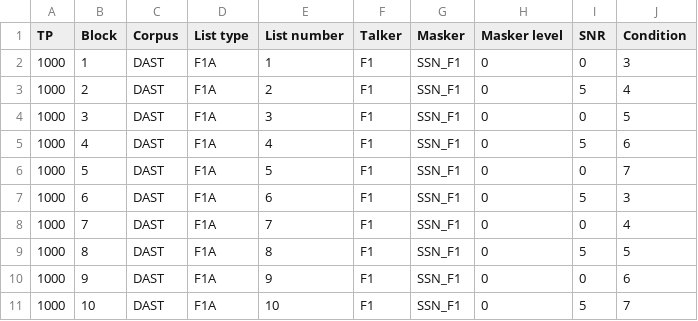
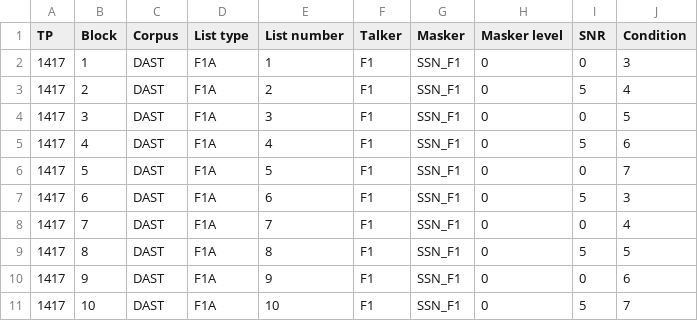
Before and after one commit to Eriksholm-Research-Centre/dast-app-preproc, a CSV file: files/HLCM_1.csv, drawn as a sheet.

Commit message:
Updated design for TP1417

```diff
--- a/files/HLCM_1.csv
+++ b/files/HLCM_1.csv
@@ -1,11 +1,11 @@
 TP;Block;Corpus;List type;List number;Talker;Masker;Masker level;SNR;Condition
-1000;1;DAST;F1A;1;F1;SSN_F1;0;0;3
-1000;2;DAST;F1A;2;F1;SSN_F1;0;5;4
-1000;3;DAST;F1A;3;F1;SSN_F1;0;0;5
-1000;4;DAST;F1A;4;F1;SSN_F1;0;5;6
-1000;5;DAST;F1A;5;F1;SSN_F1;0;0;7
-1000;6;DAST;F1A;6;F1;SSN_F1;0;5;3
-1000;7;DAST;F1A;7;F1;SSN_F1;0;0;4
-1000;8;DAST;F1A;8;F1;SSN_F1;0;5;5
-1000;9;DAST;F1A;9;F1;SSN_F1;0;0;6
-1000;10;DAST;F1A;10;F1;SSN_F1;0;5;7
+1417;1;DAST;F1A;1;F1;SSN_F1;0;0;3
+1417;2;DAST;F1A;2;F1;SSN_F1;0;5;4
+1417;3;DAST;F1A;3;F1;SSN_F1;0;0;5
+1417;4;DAST;F1A;4;F1;SSN_F1;0;5;6
+1417;5;DAST;F1A;5;F1;SSN_F1;0;0;7
+1417;6;DAST;F1A;6;F1;SSN_F1;0;5;3
+1417;7;DAST;F1A;7;F1;SSN_F1;0;0;4
+1417;8;DAST;F1A;8;F1;SSN_F1;0;5;5
+1417;9;DAST;F1A;9;F1;SSN_F1;0;0;6
+1417;10;DAST;F1A;10;F1;SSN_F1;0;5;7
```
